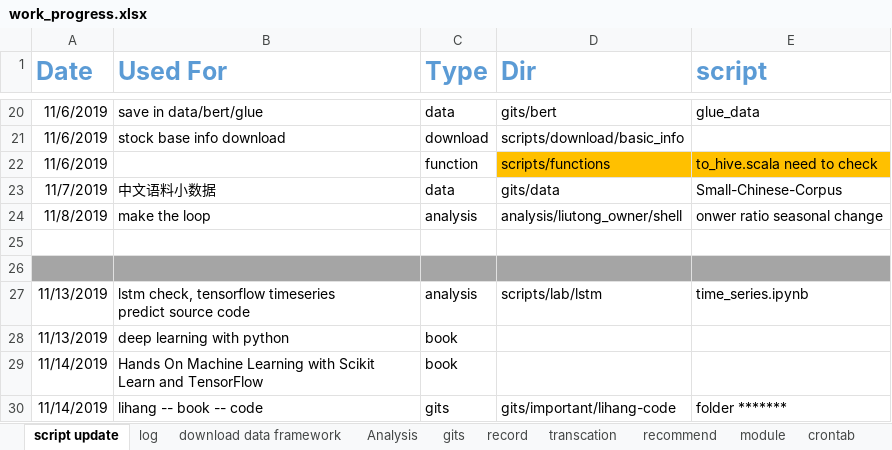
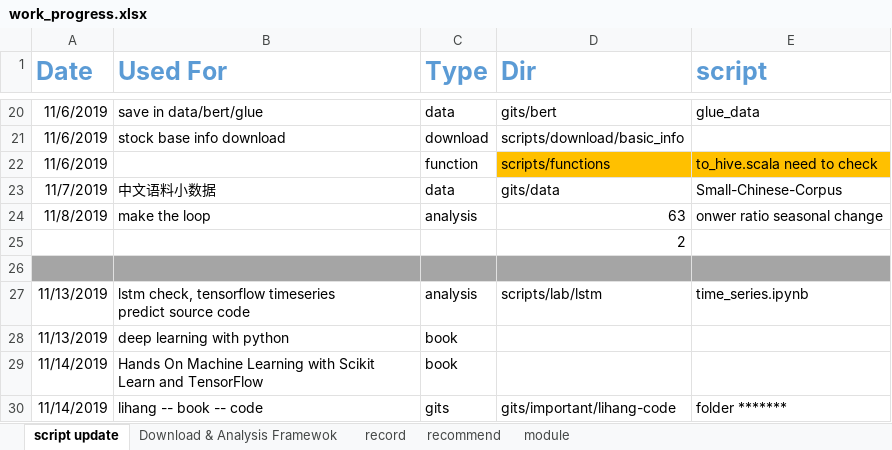
Before and after one commit to davidyuqiwei/davidyu_stock, an Excel workbook: develop_rule/work_progress.xlsx, sheet script update, drawn as a sheet; only a part is shown, gaps mark what is left out; values as stored, in another font and other column widths than the file's, no borders; the diff covers the shown part only; the diff names each change by its address in the sheet, - before the commit and + after, or states it on an @@ line.

```diff
--- a/develop_rule/work_progress.xlsx (sheet script update)
+++ b/develop_rule/work_progress.xlsx (sheet script update)
-sheet tab: Analysis
+sheet tab: Download & Analysis Framewok
-sheet tab: log
-sheet tab: download data framework
-sheet tab: gits
-sheet tab: transcation
-sheet tab: crontab
-D24 (Dir): analysis/liutong_owner/shell
+D24 (Dir): 63
-D25 (Dir): (empty)
+D25 (Dir): 2
```
Also changed, not shown: 30 added rows elsewhere in this sheet, sheet record, sheet Download & Analysis Framewok, sheet recommend, develop_rule/table.xlsx, 27 other files.
